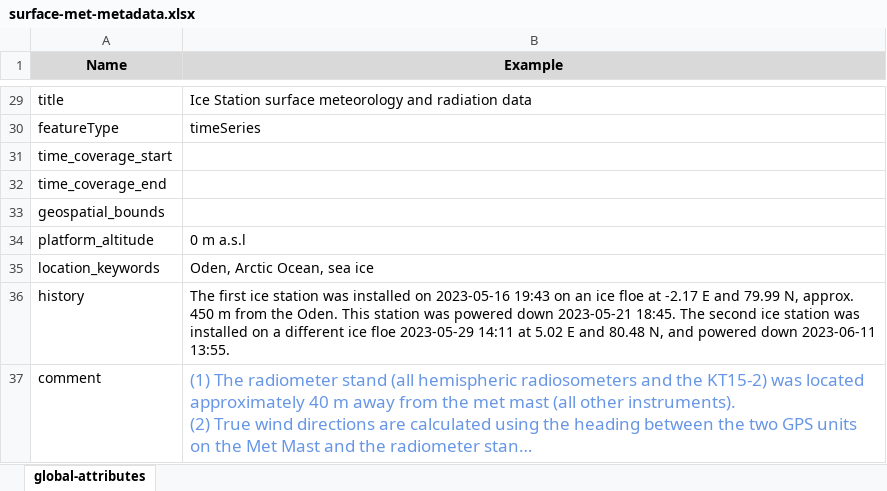
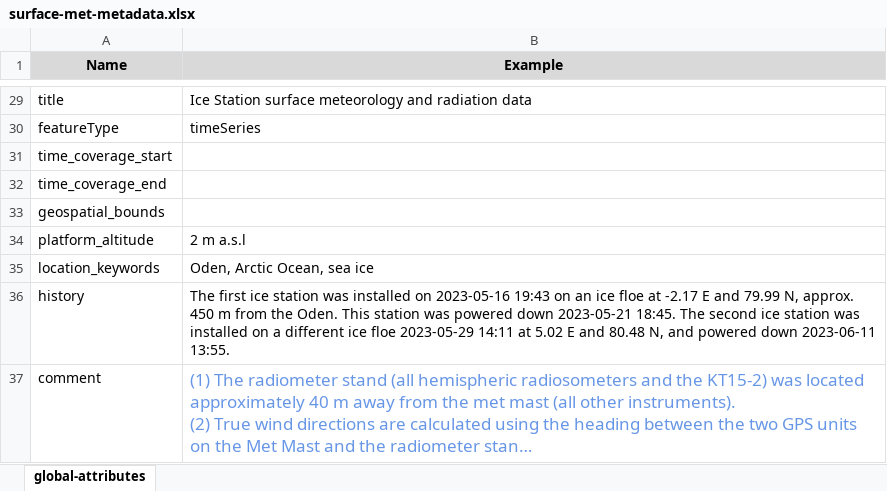
Before and after one commit to heatherguy/AOM-WP1-BL, an Excel workbook: meta-data/surface-met-metadata.xlsx, sheet global-attributes, drawn as a sheet; only a part is shown, gaps mark what is left out; long unchanged cells end in …; values as stored, in another font and other column widths than the file's, no borders; the diff names each change by its address in the sheet, - before the commit and + after, or states it on an @@ line.

Commit message:
Update flux metadata and attributes

```diff
--- a/meta-data/surface-met-metadata.xlsx (sheet global-attributes)
+++ b/meta-data/surface-met-metadata.xlsx (sheet global-attributes)
-B34 (Example): 0 m a.s.l
+B34 (Example): 2 m a.s.l
```
Also changed, not shown: meta-data/flux_metadata_10min.xlsx, meta-data/flux_metadata_15min.xlsx, 3 other files.
